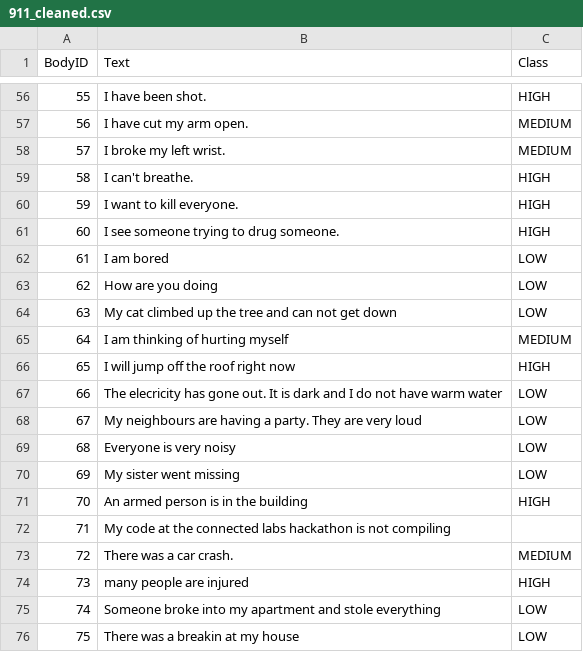
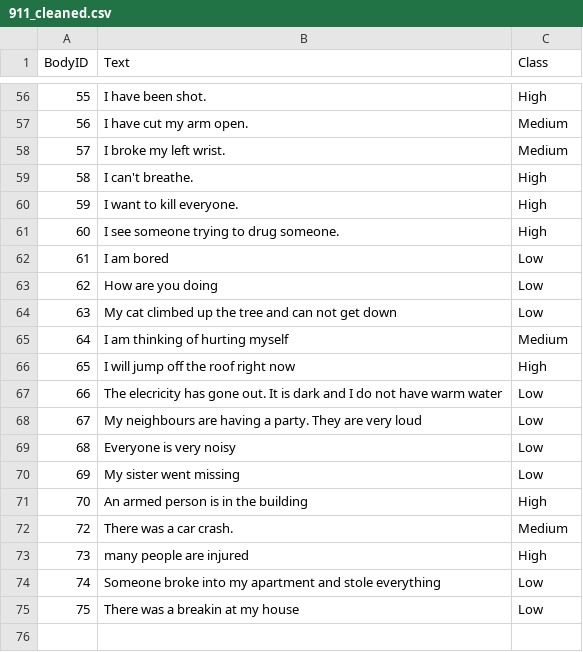
Before and after one commit to virajpawar/Research-Project-in-NLP, a CSV file: 911_cleaned.csv, drawn as a sheet; only a part is shown, gaps mark what is left out; the diff covers the shown part only.

```diff
--- a/911_cleaned.csv
+++ b/911_cleaned.csv
@@ -56,21 +56,20 @@ BodyID,Text,Class
-55,I have been shot.,HIGH
-56,I have cut my arm open., MEDIUM
-57,I broke my left wrist.,MEDIUM
-58,I can't breathe.,HIGH
-59,I want to kill everyone.,HIGH
-60,I see someone trying to drug someone.,HIGH
-61,I am bored, LOW
-62,How are you doing, LOW
-63,My cat climbed up the tree and can not get down, LOW
-64,I am thinking of hurting myself, MEDIUM
-65,I will jump off the roof right now, HIGH
-66,The elecricity has gone out. It is dark and I do not have warm water, LOW
-67,My neighbours are having a party. They are very loud, LOW
-68,Everyone is very noisy, LOW
-69,My sister went missing, LOW
-70,An armed person is in the building, HIGH
-71,My code at the connected labs hackathon is not compiling,
-72,There was a car crash., MEDIUM
-73,many people are injured, HIGH
-74,Someone broke into my apartment and stole everything, LOW
-75,There was a breakin at my house, LOW
+55,I have been shot.,High
+56,I have cut my arm open.,Medium
+57,I broke my left wrist.,Medium
+58,I can't breathe.,High
+59,I want to kill everyone.,High
+60,I see someone trying to drug someone.,High
+61,I am bored,Low
+62,How are you doing,Low
+63,My cat climbed up the tree and can not get down,Low
+64,I am thinking of hurting myself,Medium
+65,I will jump off the roof right now,High
+66,The elecricity has gone out. It is dark and I do not have warm water,Low
+67,My neighbours are having a party. They are very loud,Low
+68,Everyone is very noisy,Low
+69,My sister went missing,Low
+70,An armed person is in the building,High
+72,There was a car crash.,Medium
+73,many people are injured,High
+74,Someone broke into my apartment and stole everything,Low
+75,There was a breakin at my house,Low
```
Also changed, not shown: 2 added rows, 2 removed rows and 52 edited cells elsewhere in this file, 4 other files.
